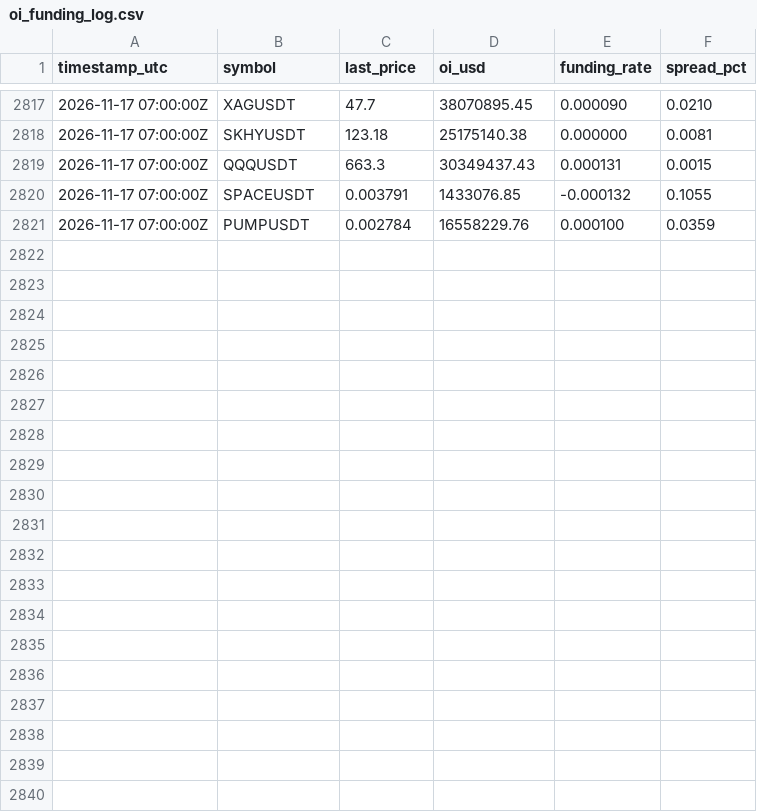
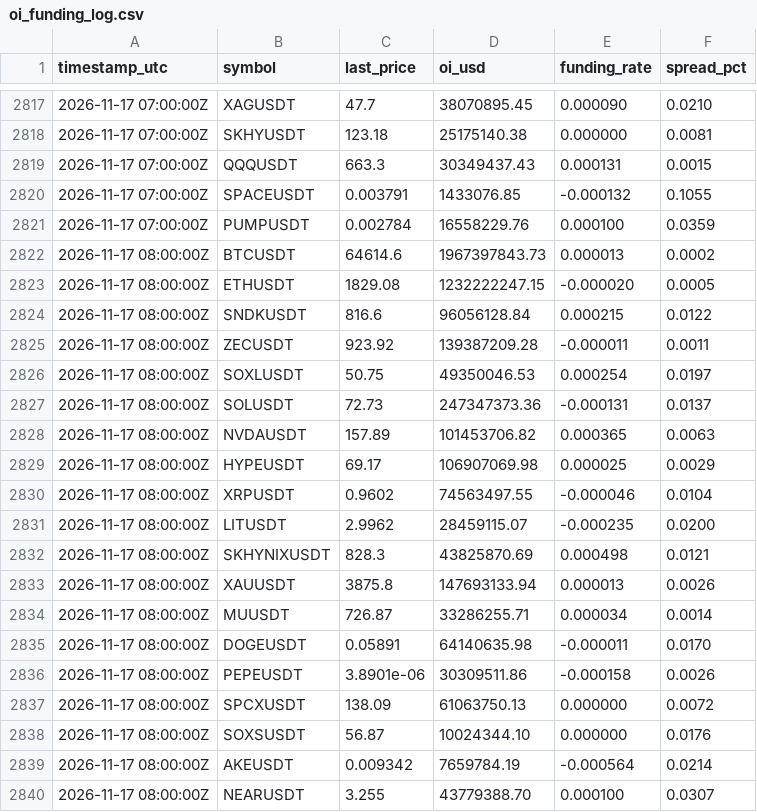
Before and after one commit to ahmednabeelshah/smc-paper-scanner, a CSV file: oi_funding_log.csv, drawn as a sheet; only a part is shown, gaps mark what is left out; the diff covers the shown part only; the diff names each change by its address in the sheet, - before the commit and + after, or states it on an @@ line.

```diff
--- a/oi_funding_log.csv
+++ b/oi_funding_log.csv
+row 2822: 2026-11-17 08:00:00Z | BTCUSDT | 64614.6 | 1967397843.73 | 0.000013 | 0.0002
+row 2823: 2026-11-17 08:00:00Z | ETHUSDT | 1829.08 | 1232222247.15 | -0.000020 | 0.0005
+row 2824: 2026-11-17 08:00:00Z | SNDKUSDT | 816.6 | 96056128.84 | 0.000215 | 0.0122
+row 2825: 2026-11-17 08:00:00Z | ZECUSDT | 923.92 | 139387209.28 | -0.000011 | 0.0011
+row 2826: 2026-11-17 08:00:00Z | SOXLUSDT | 50.75 | 49350046.53 | 0.000254 | 0.0197
+row 2827: 2026-11-17 08:00:00Z | SOLUSDT | 72.73 | 247347373.36 | -0.000131 | 0.0137
+row 2828: 2026-11-17 08:00:00Z | NVDAUSDT | 157.89 | 101453706.82 | 0.000365 | 0.0063
+row 2829: 2026-11-17 08:00:00Z | HYPEUSDT | 69.17 | 106907069.98 | 0.000025 | 0.0029
+row 2830: 2026-11-17 08:00:00Z | XRPUSDT | 0.9602 | 74563497.55 | -0.000046 | 0.0104
+row 2831: 2026-11-17 08:00:00Z | LITUSDT | 2.9962 | 28459115.07 | -0.000235 | 0.0200
+row 2832: 2026-11-17 08:00:00Z | SKHYNIXUSDT | 828.3 | 43825870.69 | 0.000498 | 0.0121
+row 2833: 2026-11-17 08:00:00Z | XAUUSDT | 3875.8 | 147693133.94 | 0.000013 | 0.0026
+row 2834: 2026-11-17 08:00:00Z | MUUSDT | 726.87 | 33286255.71 | 0.000034 | 0.0014
+row 2835: 2026-11-17 08:00:00Z | DOGEUSDT | 0.05891 | 64140635.98 | -0.000011 | 0.0170
+row 2836: 2026-11-17 08:00:00Z | PEPEUSDT | 3.8901e-06 | 30309511.86 | -0.000158 | 0.0026
+row 2837: 2026-11-17 08:00:00Z | SPCXUSDT | 138.09 | 61063750.13 | 0.000000 | 0.0072
+row 2838: 2026-11-17 08:00:00Z | SOXSUSDT | 56.87 | 10024344.10 | 0.000000 | 0.0176
+row 2839: 2026-11-17 08:00:00Z | AKEUSDT | 0.009342 | 7659784.19 | -0.000564 | 0.0214
+row 2840: 2026-11-17 08:00:00Z | NEARUSDT | 3.255 | 43779388.70 | 0.000100 | 0.0307
```
Also changed, not shown: 11 added rows elsewhere in this file, master_trade_log.csv, 3 other files.
